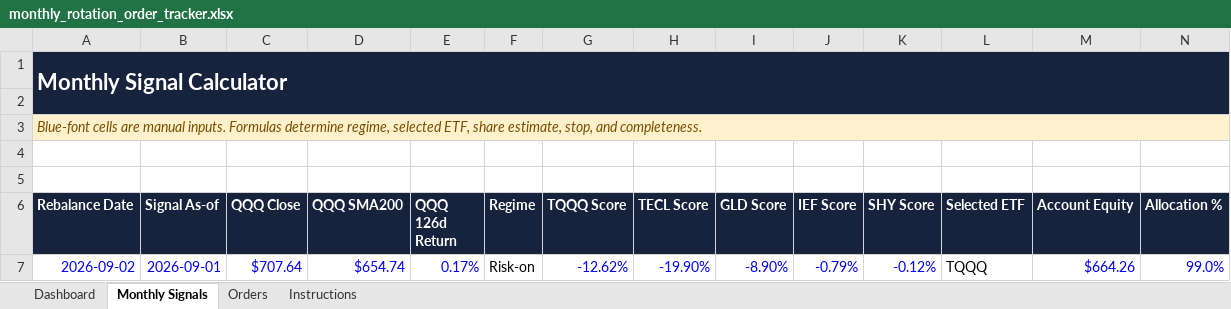
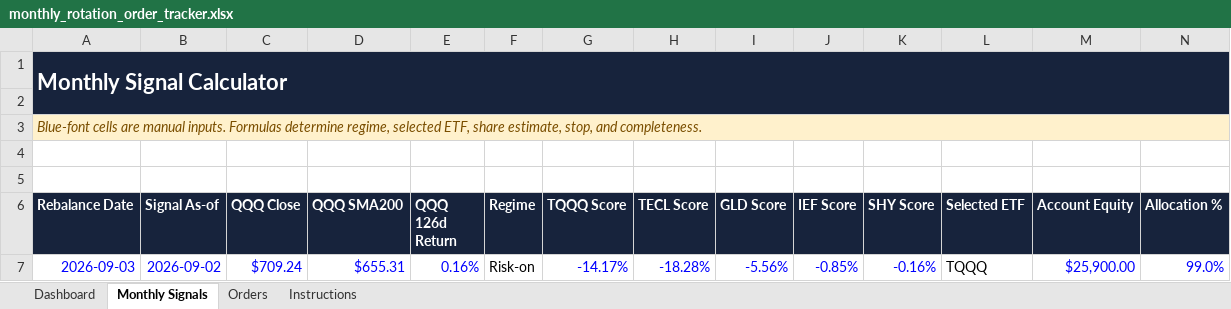
Before and after one commit to dkhan/pmcc_backtest_ruby, an Excel workbook: outputs/strategy_order_tracker/monthly_rotation_order_tracker.xlsx, sheet Monthly Signals, drawn as a sheet; only a part is shown; values as stored, in another font and other column widths than the file's, no borders; conditional formats and table styles not drawn; removed rows and columns are numbered as before the commit, all else as after; rows hold the shown columns only; the diff names each change by its address in the sheet, - before the commit and + after, or states it on an @@ line.

```diff
--- a/outputs/strategy_order_tracker/monthly_rotation_order_tracker.xlsx (sheet Monthly Signals)
+++ b/outputs/strategy_order_tracker/monthly_rotation_order_tracker.xlsx (sheet Monthly Signals)
-row 7: 2026-09-02 | 2026-09-01 | $707.64 | $654.74 | 0.17% | Risk-on | -12.62% | -19.90% | -8.90% | -0.79% | -0.12% | TQQQ | $664.26 | 99.0%
+row 7: 2026-09-03 | 2026-09-02 | $709.24 | $655.31 | 0.16% | Risk-on | -14.17% | -18.28% | -5.56% | -0.85% | -0.16% | TQQQ | $25,900.00 | 99.0%
```
Also changed, not shown: sheet Orders, sheet Dashboard, 26 other files.
